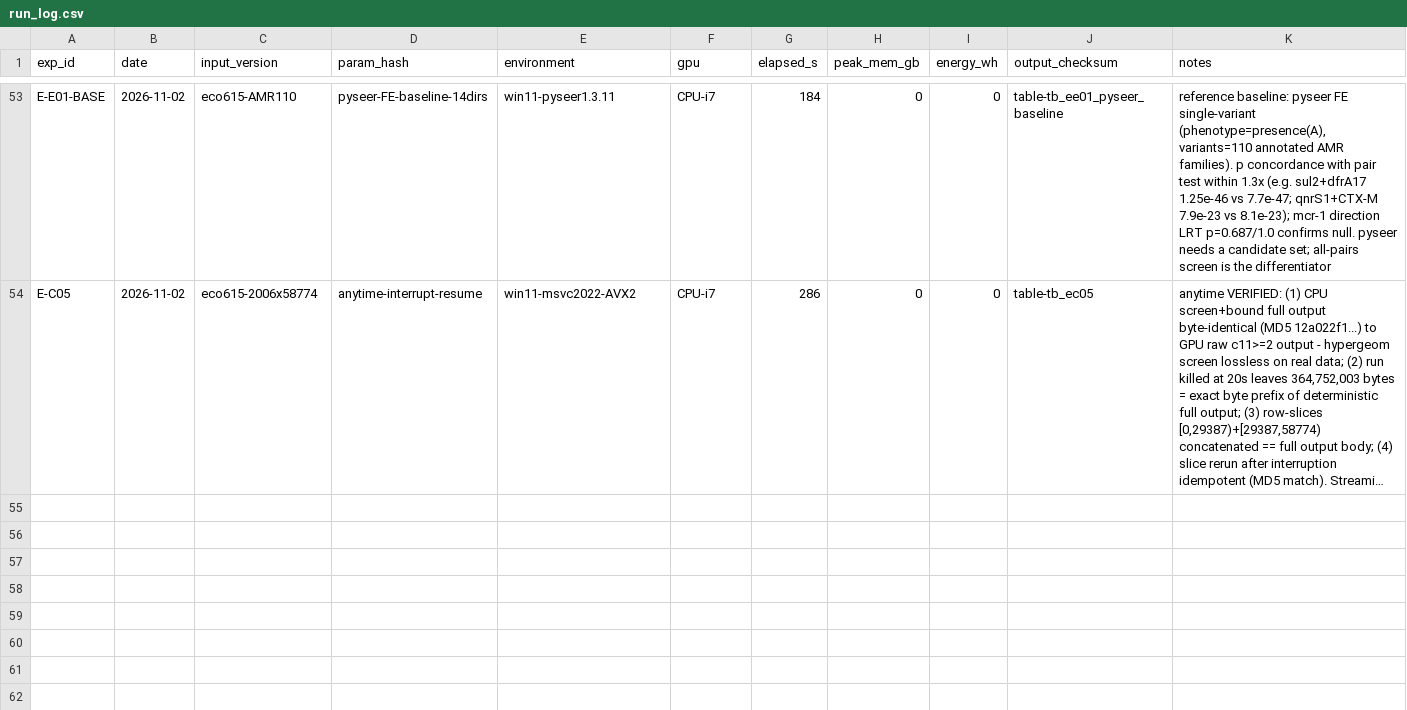
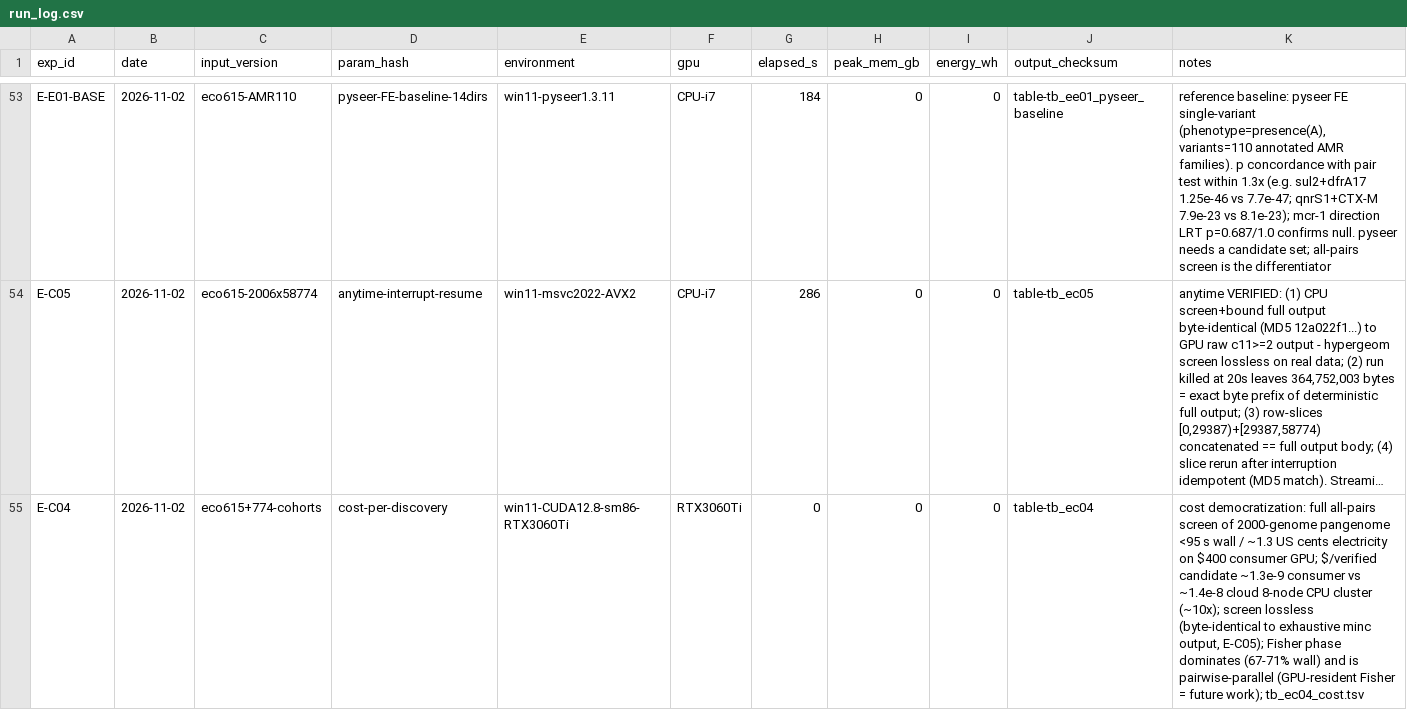
Before and after one commit to hap04210384/20261106-PISCES, a CSV file: results/run_log.csv, drawn as a sheet; only a part is shown, gaps mark what is left out; long unchanged cells end in …; the diff names each change by its address in the sheet, - before the commit and + after, or states it on an @@ line.

Commit message:
E-C04 cost democratization: under 0.01 USD electricity per full 2000-genome pangenome screen on consumer GPU, ~1.3e-9 USD per verified candidate vs ~1.4e-8 cloud CPU cluster; tb_ec04_cost.tsv

```diff
--- a/results/run_log.csv
+++ b/results/run_log.csv
+row 55: E-C04 | 2026-11-02 | eco615+774-cohorts | cost-per-discovery | win11-CUDA12.8-sm86-RTX3060Ti | RTX3060Ti | 0 | 0 | 0 | table-tb_ec04 | cost democratization: full all-pairs screen of 2000-genome pangenome <95 s wall / ~1.3 US cents electricity on $400 consumer GPU; $/verified candidate ~1.3e-9 consumer vs ~1.4e-8 cloud 8-node CPU cluster (~10x); screen lossless (byte-identical to exhaustive minc output, E-C05); Fisher phase dominates (67-71% wall) and is pairwise-parallel (GPU-resident Fisher = future work); tb_ec04_cost.tsv
```
Also changed, not shown: 1 other file.
